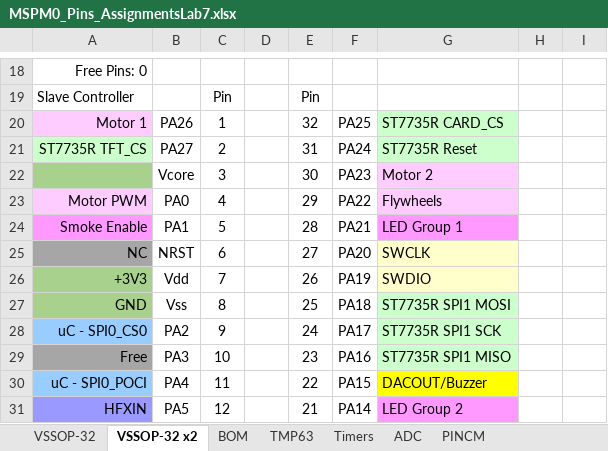
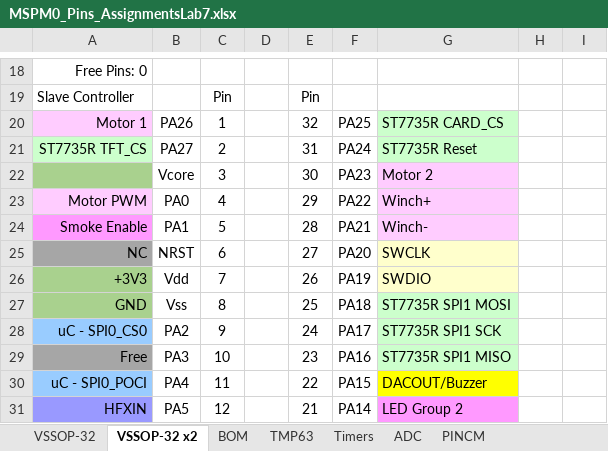
Before and after one commit to tanai-prathapam/-lab7_445L_personal, an Excel workbook: sw/src/MSPM0_Pins_AssignmentsLab7.xlsx, sheet VSSOP-32 x2, drawn as a sheet; only a part is shown, gaps mark what is left out; values as stored, in another font and other column widths than the file's, no borders; charts and pictures not drawn; the diff names each change by its address in the sheet, - before the commit and + after, or states it on an @@ line.

```diff
--- a/sw/src/MSPM0_Pins_AssignmentsLab7.xlsx (sheet VSSOP-32 x2)
+++ b/sw/src/MSPM0_Pins_AssignmentsLab7.xlsx (sheet VSSOP-32 x2)
-G23: Flywheels
+G23: Winch+
-G24: LED Group 1
+G24: Winch-
-G24 fill: #FF99FF
+G24 fill: #FFCCFF
```
Also changed, not shown: 17 other files.
